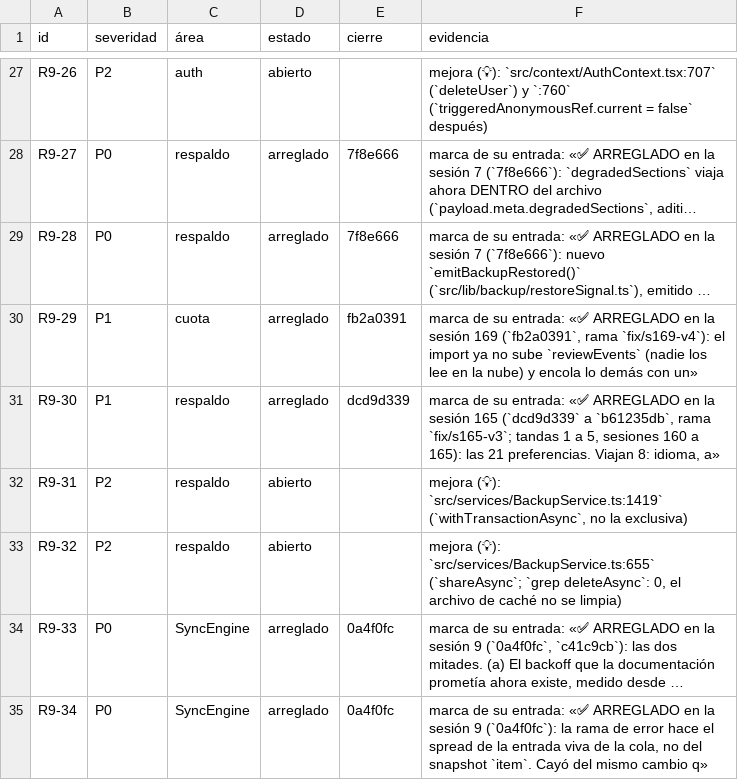
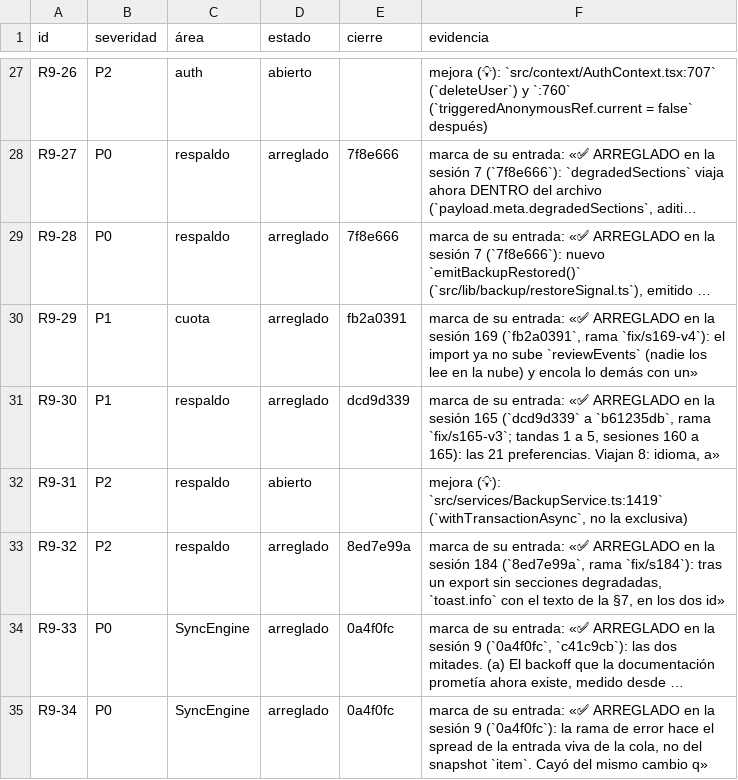
Before and after one commit to VictorVidal7/EternalStoneBibleAppV4, a TSV file: DOCS/REVIEW_2026-09/ESTADO.tsv, drawn as a sheet; only a part is shown, gaps mark what is left out; long unchanged cells end in …; the diff names each change by its address in the sheet, - before the commit and + after, or states it on an @@ line.

```diff
--- a/DOCS/REVIEW_2026-09/ESTADO.tsv
+++ b/DOCS/REVIEW_2026-09/ESTADO.tsv
-D33 (estado): abierto
+D33 (estado): arreglado
-E33 (cierre): (empty)
+E33 (cierre): 8ed7e99a
-F33 (evidencia): mejora (💡): `src/services/BackupService.ts:655` (`shareAsync`; `grep deleteAsync`: 0, el archivo de caché no se limpia)
+F33 (evidencia): marca de su entrada: «✅ ARREGLADO en la sesión 184 (`8ed7e99a`, rama `fix/s184`): tras un export sin secciones degradadas, `toast.info` con el texto de la §7, en los dos id»
```
Also changed, not shown: 4 other files.
